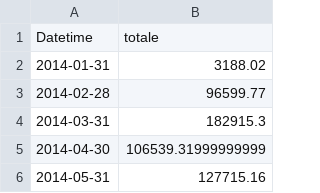
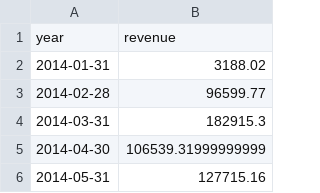
Before and after one commit to Alessandro-Fasani/DsLab, a CSV file: pesca_mensile.csv, drawn as a sheet; only a part is shown; removed rows and columns are numbered as before the commit, all else as after; the diff names each change by its address in the sheet, - before the commit and + after, or states it on an @@ line.

Commit message:
Update pesca_mensile.csv

```diff
--- a/pesca_mensile.csv
+++ b/pesca_mensile.csv
-row 1: Datetime | totale
+row 1: year | revenue
```
